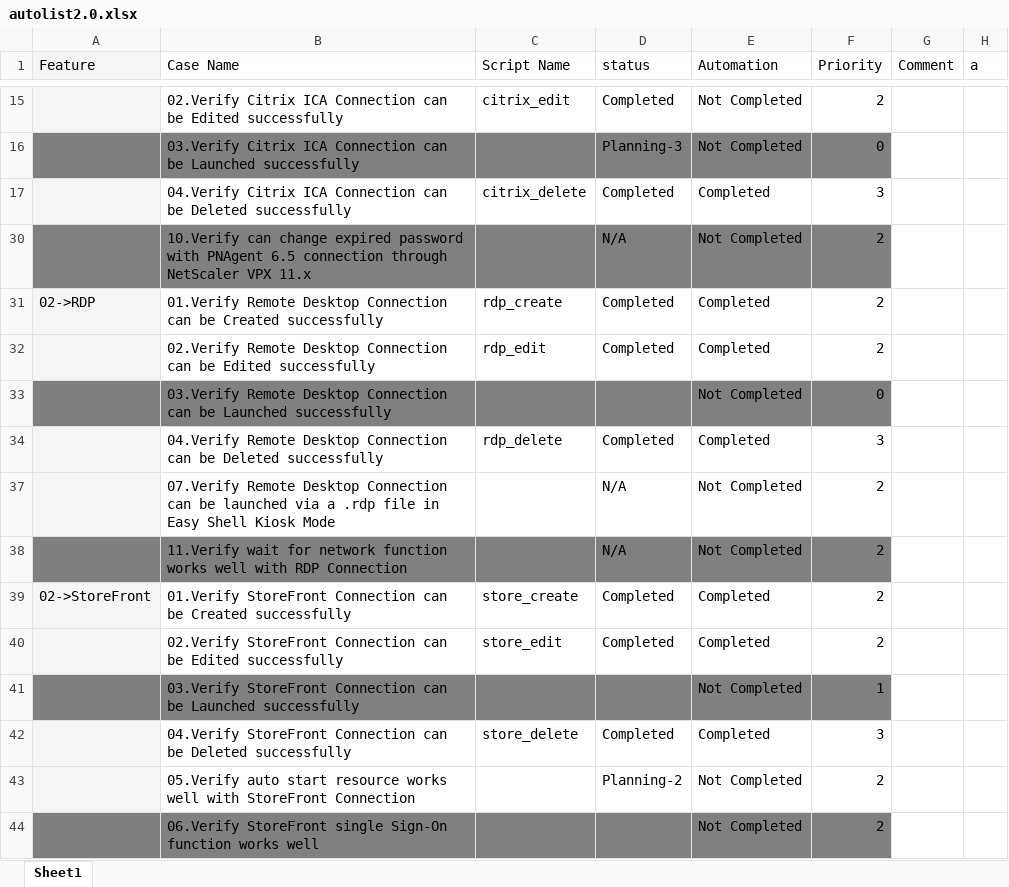
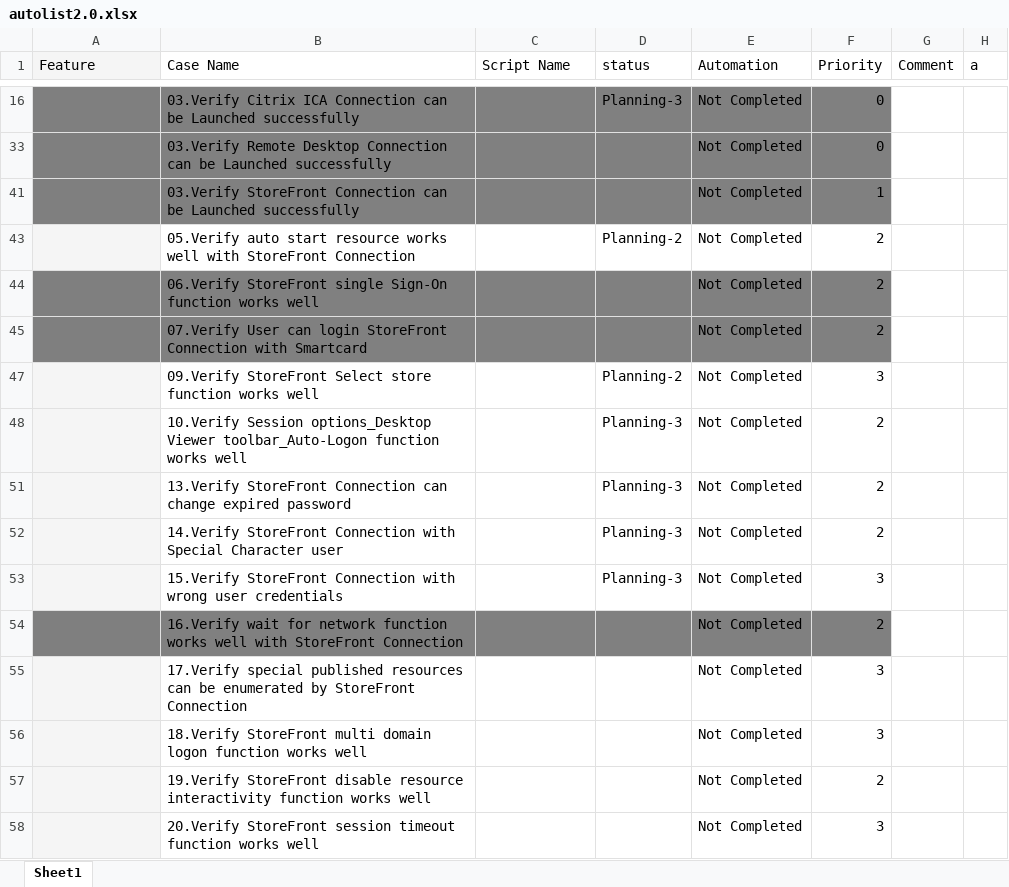
Before and after one commit to nettlay/HPEasyShell, an Excel workbook: autolist2.0.xlsx, sheet Sheet1, drawn as a sheet; only a part is shown, gaps mark what is left out; the shorter side is filled out with more unchanged rows; values as stored, in another font and other column widths than the file's, no borders; conditional formats not drawn; the diff covers the shown part only; the diff names each change by its address in the sheet, - before the commit and + after, or states it on an @@ line.

```diff
--- a/autolist2.0.xlsx (sheet Sheet1)
+++ b/autolist2.0.xlsx (sheet Sheet1)
@@ row 15 hidden:  | 02.Verify Citrix ICA Connection can be Edited successfully | citrix_edit | Completed | Not Completed | 2 @@
@@ row 17 hidden:  | 04.Verify Citrix ICA Connection can be Deleted successfully | citrix_delete | Completed | Completed | 3 @@
@@ row 30 hidden:  | 10.Verify can change expired password with PNAgent 6.5 connection through NetScaler VPX 11.x |  | N/A | Not Completed | 2 @@
@@ row 31 hidden: 02->RDP | 01.Verify Remote Desktop Connection can be Created successfully | rdp_create | Completed | Completed | 2 @@
@@ row 32 hidden:  | 02.Verify Remote Desktop Connection can be Edited successfully | rdp_edit | Completed | Completed | 2 @@
@@ row 34 hidden:  | 04.Verify Remote Desktop Connection can be Deleted successfully | rdp_delete | Completed | Completed | 3 @@
@@ row 37 hidden:  | 07.Verify Remote Desktop Connection can be launched via a .rdp file in Easy Shell Kiosk Mode |  | N/A | Not Completed | 2 @@
@@ row 38 hidden:  | 11.Verify wait for network function works well with RDP Connection |  | N/A | Not Completed | 2 @@
@@ row 39 hidden: 02->StoreFront | 01.Verify StoreFront Connection can be Created successfully | store_create | Completed | Completed | 2 @@
@@ row 40 hidden:  | 02.Verify StoreFront Connection can be Edited successfully | store_edit | Completed | Completed | 2 @@
@@ row 42 hidden:  | 04.Verify StoreFront Connection can be Deleted successfully | store_delete | Completed | Completed | 3 @@
```
Also changed, not shown: 3 removed rows, 41 hidden or unhidden rows, 2 edited cells and cell formats elsewhere in this sheet, hidden cells, 8 other files.
